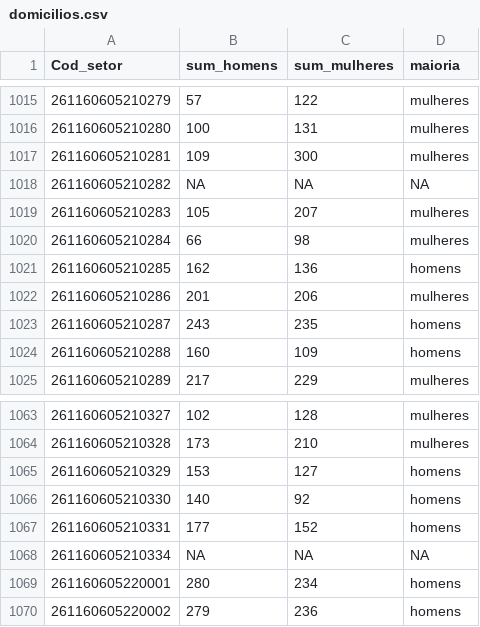
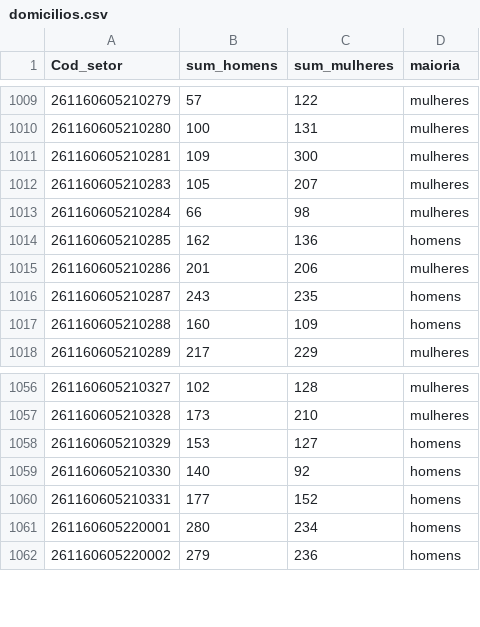
Before and after one commit to ceciliakemiac/visu, a CSV file: domicilios.csv, drawn as a sheet; only a part is shown, gaps mark what is left out; the diff covers the shown part only; the diff names each change by its address in the sheet, - before the commit and + after, or states it on an @@ line.

```diff
--- a/domicilios.csv
+++ b/domicilios.csv
-row 1018: 261160605210282 | NA | NA | NA
-row 1068: 261160605210334 | NA | NA | NA
```
Also changed, not shown: 6 removed rows elsewhere in this file, 1 other file.
